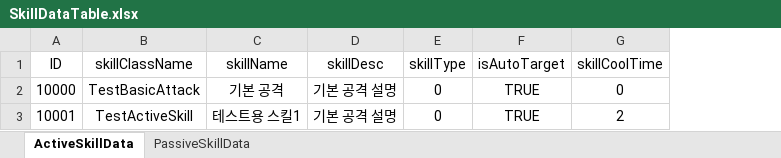
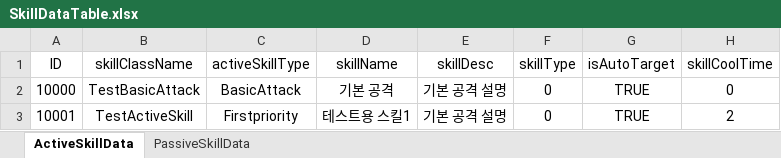
Before and after one commit to dkckacka1/DotHeros-2DPortfolio-, an Excel workbook: Portfolio_2D/Assets/05. DataTable/SkillDataTable.xlsx, sheet ActiveSkillData, drawn as a sheet; only a part is shown; values as stored, in another font and other column widths than the file's, no borders; the diff names each change by its address in the sheet, - before the commit and + after, or states it on an @@ line.

```diff
--- a/Portfolio_2D/Assets/05. DataTable/SkillDataTable.xlsx (sheet ActiveSkillData)
+++ b/Portfolio_2D/Assets/05. DataTable/SkillDataTable.xlsx (sheet ActiveSkillData)
+column C (activeSkillType), rows 2-3: BasicAttack | Firstpriority
```
Also changed, not shown: 14 other files.
